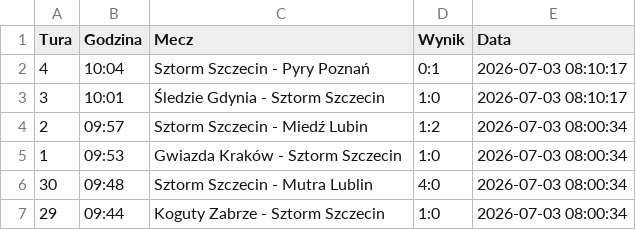
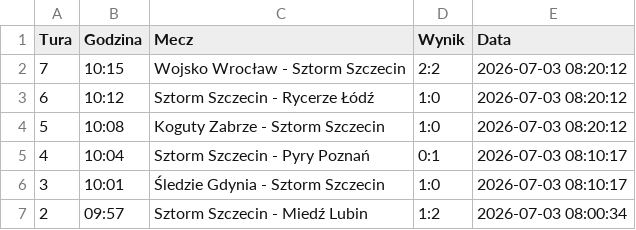
Before and after one commit to tesar13/Promocje, a CSV file: wyniki.csv, drawn as a sheet; only a part is shown; the shorter side is filled out with more unchanged rows; the diff names each change by its address in the sheet, - before the commit and + after, or states it on an @@ line.

Commit message:
Aktualizacja wynikow 2026-07-03 08:20:13

```diff
--- a/wyniki.csv
+++ b/wyniki.csv
+row 2: 7 | 10:15 | Wojsko Wrocław - Sztorm Szczecin | 2:2 | 2026-07-03 08:20:12
+row 3: 6 | 10:12 | Sztorm Szczecin - Rycerze Łódź | 1:0 | 2026-07-03 08:20:12
+row 4: 5 | 10:08 | Koguty Zabrze - Sztorm Szczecin | 1:0 | 2026-07-03 08:20:12
```
